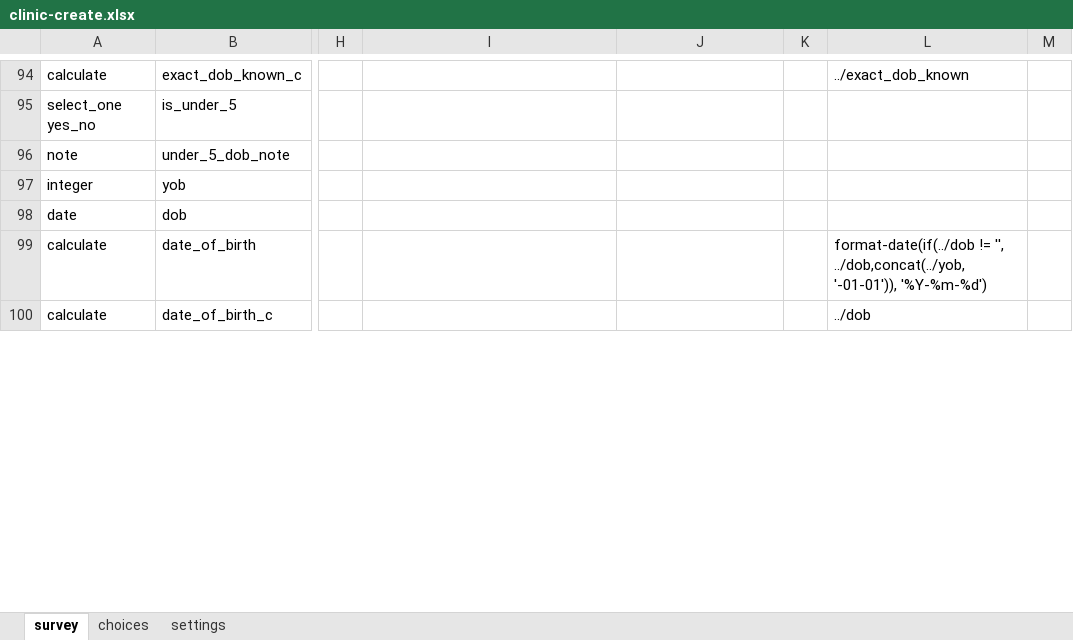
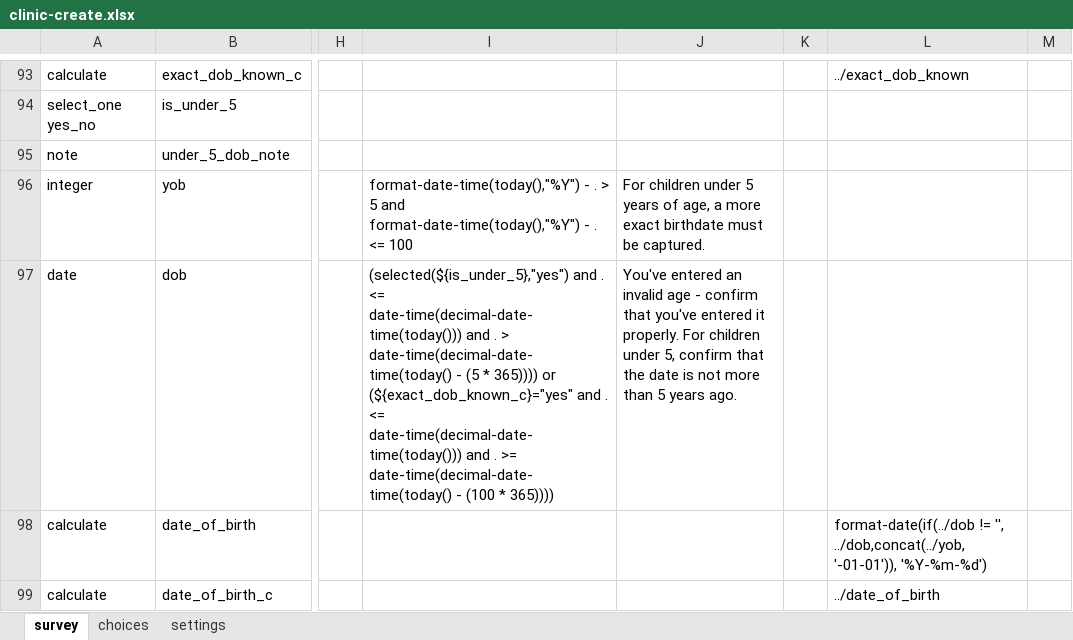
Before and after one commit to sookwalinga/cht-core, an Excel workbook: forms/contact/clinic-create.xlsx, sheet survey, drawn as a sheet; only a part is shown, gaps mark what is left out; values as stored, in another font and other column widths than the file's, no borders; conditional formats not drawn; addresses are those after the commit; the diff covers the shown part only; the diff names each change by its address in the sheet, - before the commit and + after, or states it on an @@ line.

```diff
--- a/forms/contact/clinic-create.xlsx (sheet survey)
+++ b/forms/contact/clinic-create.xlsx (sheet survey)
-I96: (empty)
+I96: format-date-time(today(),"%Y") - . > 5 and format-date-time(today(),"%Y") - . <= 100
-J96: (empty)
+J96: For children under 5 years of age, a more exact birthdate must be captured.
-I97: (empty)
+I97: (selected(${is_under_5},"yes") and . <= date-time(decimal-date-time(today())) and . > date-time(decimal-date-time(today() - (5 * 365)))) or (${exact_dob_known_c}="yes" and . <= date-time(decimal-date-time(today())) and . >= date-time(decimal-date-time(today() - (100 * 365))))
-J97: (empty)
+J97: You've entered an invalid age - confirm that you've entered it properly. For children under 5, confirm that the date is not more than 5 years ago.
-L99: ../dob
+L99: ../date_of_birth
```
Also changed, not shown: 4 added rows, 1 removed row and 10 edited cells elsewhere in this sheet, sheet settings, 1 other file.
